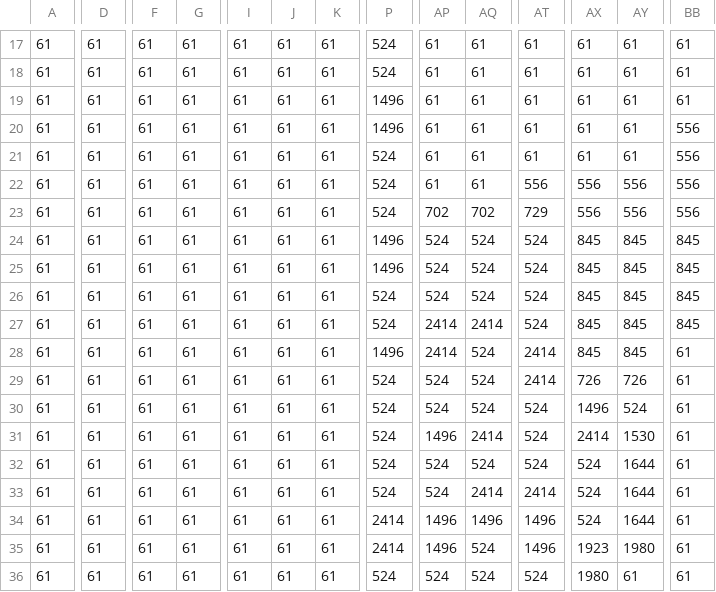
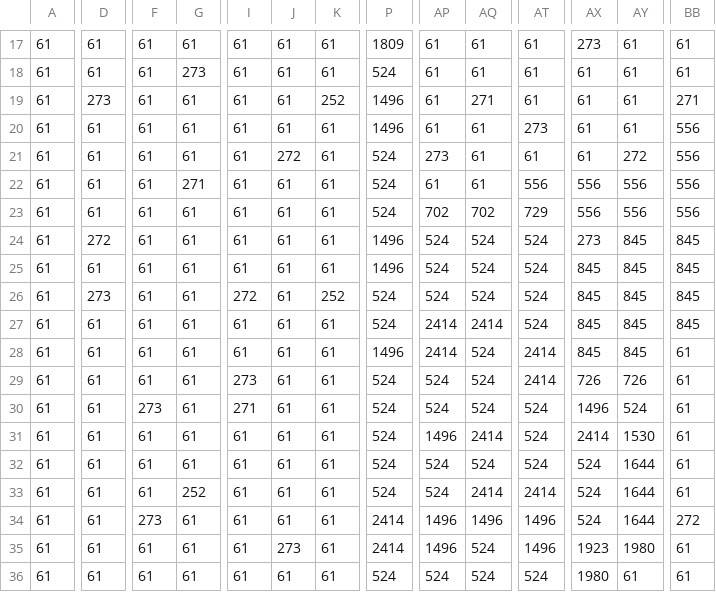
Before and after one commit to joelbrs/RPG, a CSV file: map/map_Floor.csv, drawn as a sheet; only a part is shown, gaps mark what is left out; the diff covers the shown part only; the diff names each change by its address in the sheet, - before the commit and + after, or states it on an @@ line.

```diff
--- a/map/map_Floor.csv
+++ b/map/map_Floor.csv
-P17: 524
+P17: 1809
-AX17: 61
+AX17: 273
-G18: 61
+G18: 273
-D19: 61
+D19: 273
-K19: 61
+K19: 252
-AQ19: 61
+AQ19: 271
-BB19: 61
+BB19: 271
-AT20: 61
+AT20: 273
-J21: 61
+J21: 272
-AP21: 61
+AP21: 273
-AY21: 61
+AY21: 272
-G22: 61
+G22: 271
-D24: 61
+D24: 272
-AX24: 845
+AX24: 273
-D26: 61
+D26: 273
-I26: 61
+I26: 272
-K26: 61
+K26: 252
-I29: 61
+I29: 273
-F30: 61
+F30: 273
-I30: 61
+I30: 271
-G33: 61
+G33: 252
-F34: 61
+F34: 273
-BB34: 61
+BB34: 272
-J35: 61
+J35: 273
```
Also changed, not shown: 89 edited cells elsewhere in this file, 6 other files.
